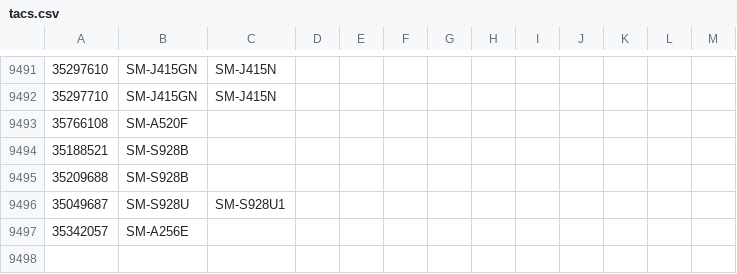
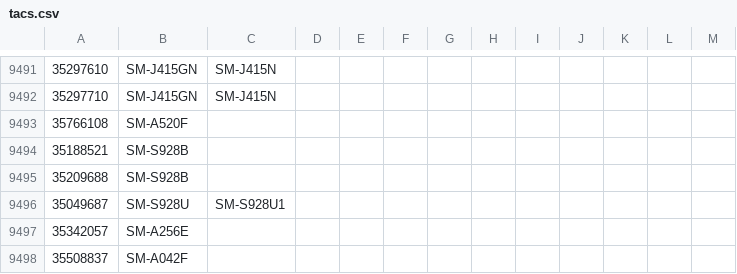
Before and after one commit to zacharee/SamloaderKotlin, a CSV file: common/src/commonMain/resources/MR/files/tacs.csv, drawn as a sheet; only a part is shown, gaps mark what is left out.

Commit message:
Add SM-A042F TAC

```diff
--- a/common/src/commonMain/resources/MR/files/tacs.csv
+++ b/common/src/commonMain/resources/MR/files/tacs.csv
@@ -9497 +9497,2 @@
 35342057,SM-A256E
+35508837,SM-A042F
```
